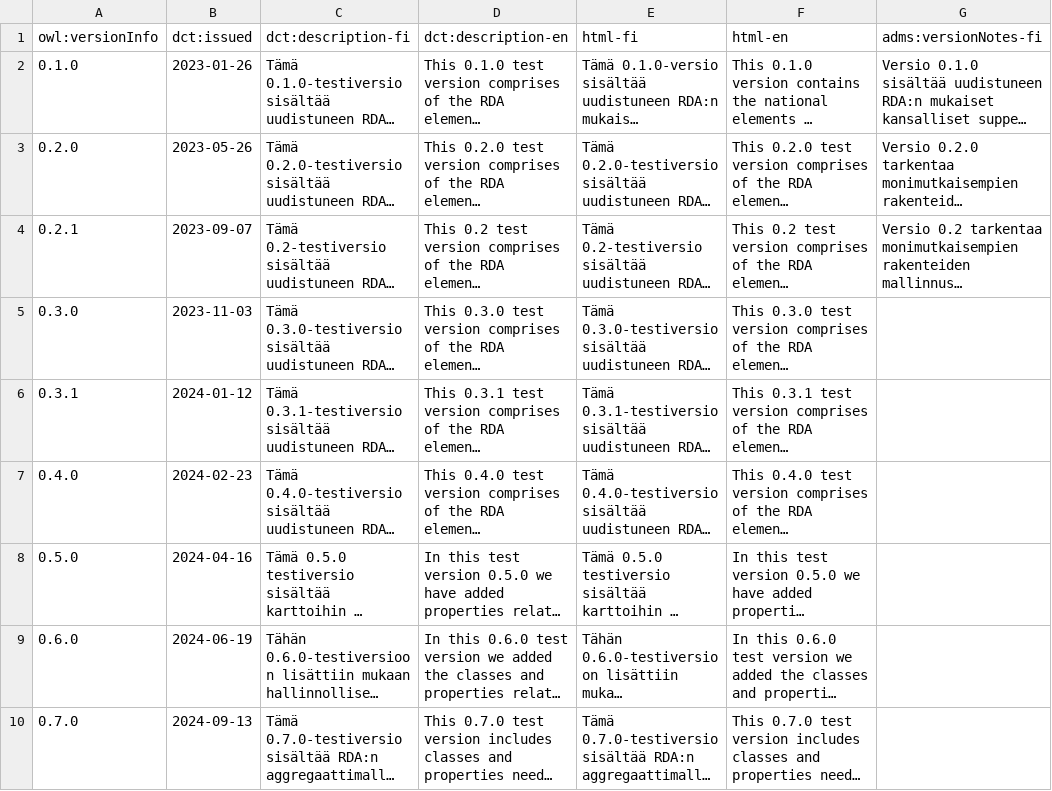
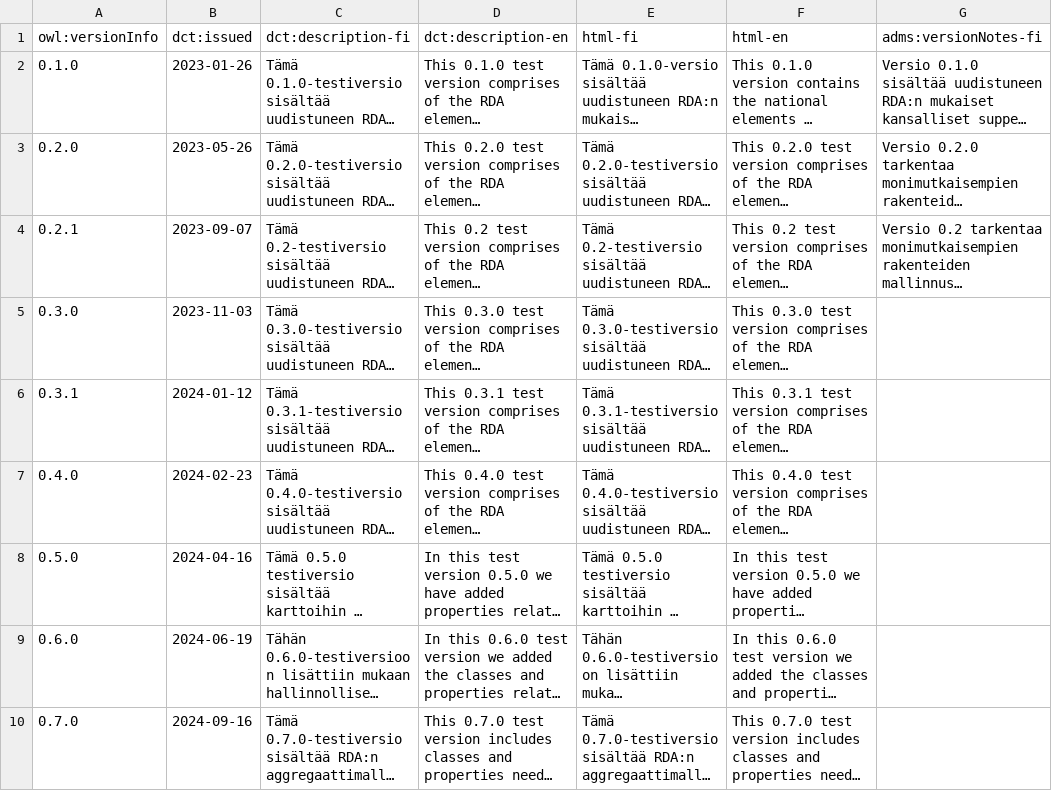
Before and after one commit to NatLibFi/lkd, a CSV file: source/releases.csv, drawn as a sheet; only a part is shown; long unchanged cells end in …; the diff names each change by its address in the sheet, - before the commit and + after, or states it on an @@ line.

```diff
--- a/source/releases.csv
+++ b/source/releases.csv
-B10: 2024-09-13
+B10: 2024-09-16
```
Also changed, not shown: source/change_notes.csv, source/lkd.csv, 4 other files.
